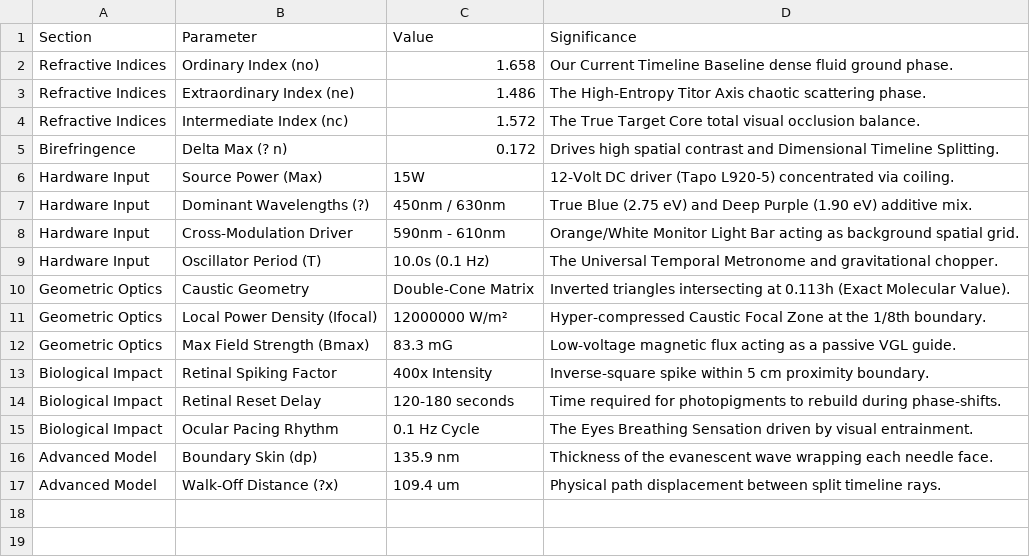
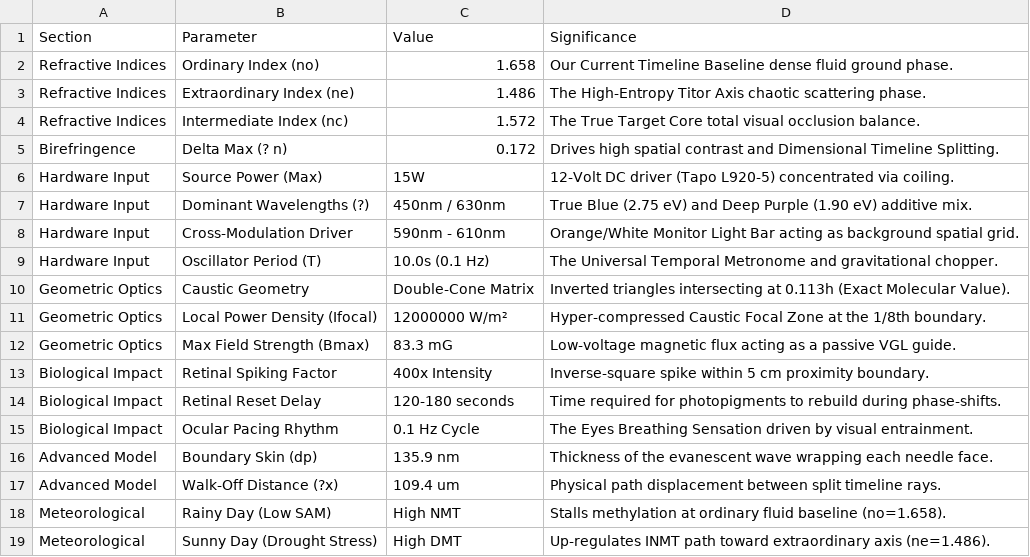
Before and after one commit to shauden01-spec/architecture-of-affinity-ledger, a CSV file: ledger.csv, drawn as a sheet.

Commit message:
Update framework: Integrate meteorological weather-stress methylation dynamics into master ledger

```diff
--- a/ledger.csv
+++ b/ledger.csv
@@ -17 +17,3 @@ Advanced Model,Boundary Skin (dp),135.9 nm,Thickness of the evanescent wave wrap
 Advanced Model,Walk-Off Distance (?x),109.4 um,Physical path displacement between split timeline rays.
+Meteorological,Rainy Day (Low SAM),High NMT,Stalls methylation at ordinary fluid baseline (no=1.658).
+Meteorological,Sunny Day (Drought Stress),High DMT,Up-regulates INMT path toward extraordinary axis (ne=1.486).
```
Also changed, not shown: 1 other file.
